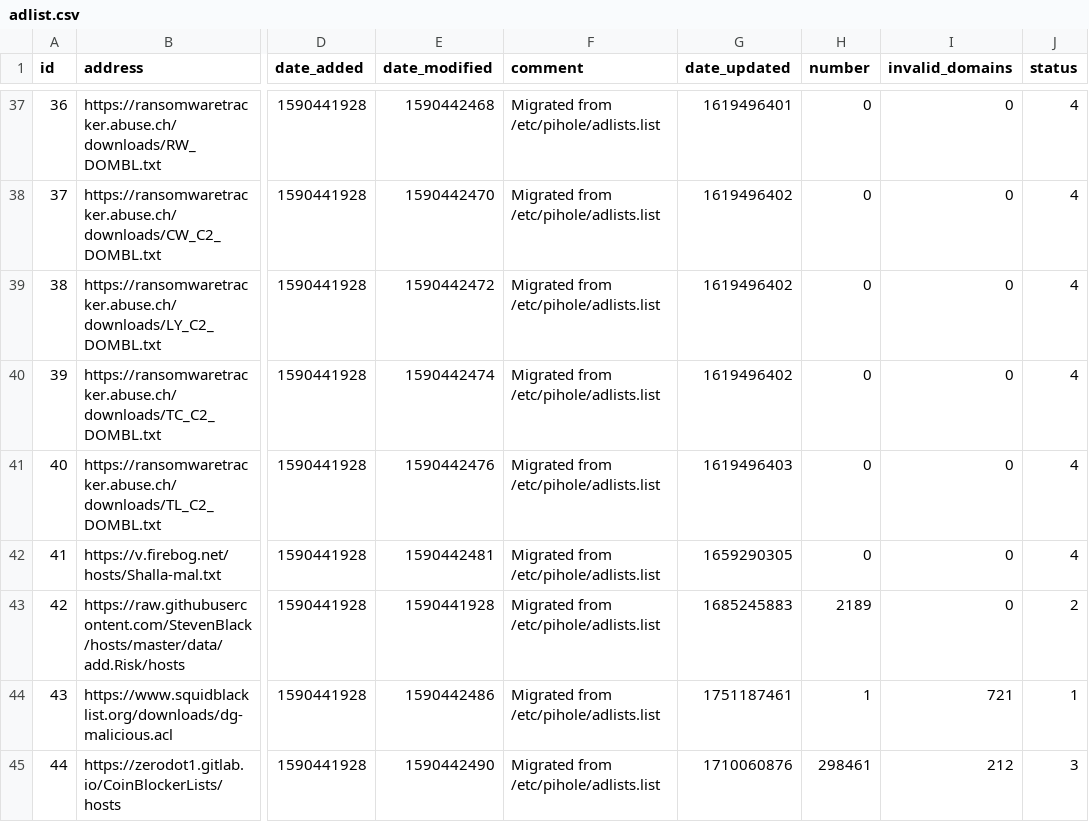
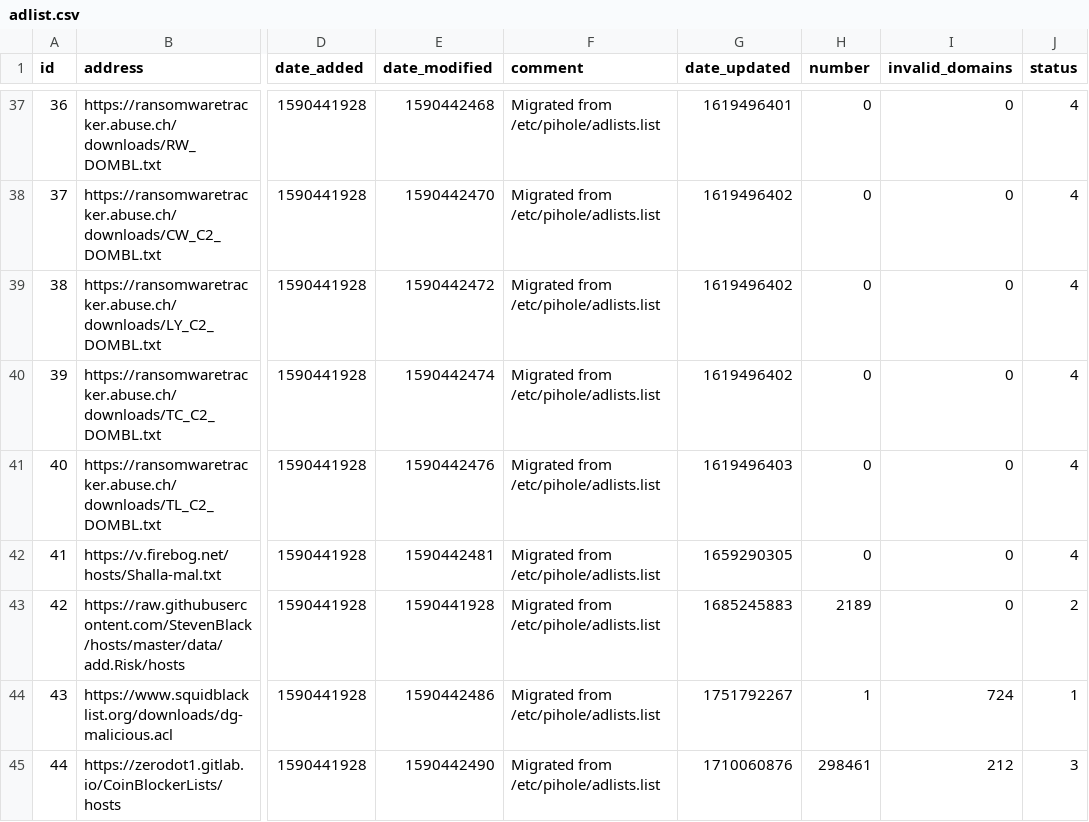
Before and after one commit to vaparr/my-pihole-lists, a CSV file: adlist.csv, drawn as a sheet; only a part is shown, gaps mark what is left out; the diff covers the shown part only; the diff names each change by its address in the sheet, - before the commit and + after, or states it on an @@ line.

```diff
--- a/adlist.csv
+++ b/adlist.csv
-G44 (date_updated): 1751187461
+G44 (date_updated): 1751792267
-I44 (invalid_domains): 721
+I44 (invalid_domains): 724
```
Also changed, not shown: 21 edited cells elsewhere in this file.
